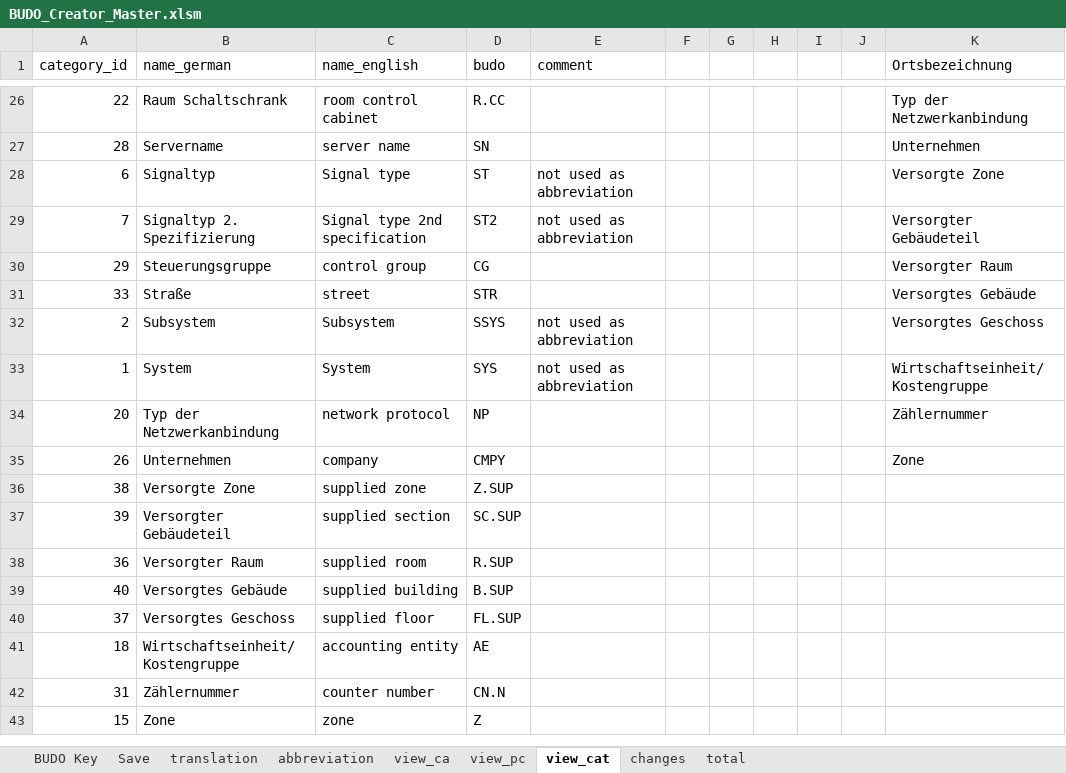
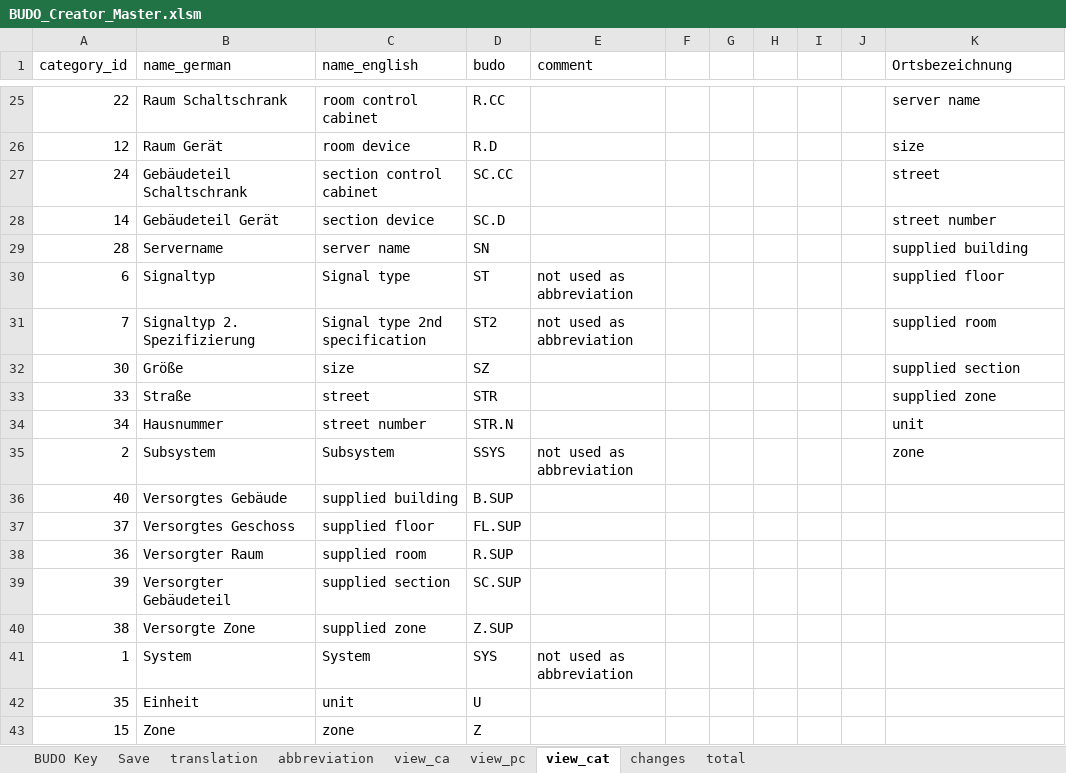
Before and after one commit to RWTH-EBC/BUDO, an Excel workbook: Excel-Table/BUDO_Creator_Master.xlsm, sheet view_cat, drawn as a sheet; only a part is shown, gaps mark what is left out; values as stored, in another font and other column widths than the file's, no borders; table styles not drawn; removed rows and columns are numbered as before the commit, all else as after; the diff covers the shown part only; the diff names each change by its address in the sheet, - before the commit and + after, or states it on an @@ line.

```diff
--- a/Excel-Table/BUDO_Creator_Master.xlsm (sheet view_cat)
+++ b/Excel-Table/BUDO_Creator_Master.xlsm (sheet view_cat)
-K25 (Ortsbezeichnung): Typ der Netzwerkanbindung
+K25 (Ortsbezeichnung): server name
+row 26: 12 | Raum Gerät | room device | R.D |  |  |  |  |  |  | size
+row 27: 24 | Gebäudeteil Schaltschrank | section control cabinet | SC.CC |  |  |  |  |  |  | street
+row 28: 14 | Gebäudeteil Gerät | section device | SC.D |  |  |  |  |  |  | street number
-K29 (Ortsbezeichnung): Unternehmen
+K29 (Ortsbezeichnung): supplied building
-K30 (Ortsbezeichnung): Versorgte Zone
+K30 (Ortsbezeichnung): supplied floor
-K31 (Ortsbezeichnung): Versorgter Gebäudeteil
+K31 (Ortsbezeichnung): supplied room
-row 30: 29 | Steuerungsgruppe | control group | CG |  |  |  |  |  |  | Versorgter Raum
+row 32: 30 | Größe | size | SZ |  |  |  |  |  |  | supplied section
-K33 (Ortsbezeichnung): Versorgtes Gebäude
+K33 (Ortsbezeichnung): supplied zone
+row 34: 34 | Hausnummer | street number | STR.N |  |  |  |  |  |  | unit
-K35 (Ortsbezeichnung): Versorgtes Geschoss
+K35 (Ortsbezeichnung): zone
-row 33: 1 | System | System | SYS | not used as abbreviation |  |  |  |  |  | Wirtschaftseinheit/Kostengruppe
-row 34: 20 | Typ der Netzwerkanbindung | network protocol | NP |  |  |  |  |  |  | Zählernummer
-row 35: 26 | Unternehmen | company | CMPY |  |  |  |  |  |  | Zone
-row 41: 18 | Wirtschaftseinheit/Kostengruppe | accounting entity | AE
-row 42: 31 | Zählernummer | counter number | CN.N
@@ row 37 moved to row 39: 39 @@
@@ row 36 moved to row 40: 38 @@
+row 41: 1 | System | System | SYS | not used as abbreviation
+row 42: 35 | Einheit | unit | U
```
Also changed, not shown: 12 added rows, 13 removed rows and 10 edited cells elsewhere in this sheet, sheet total, sheet view_pc, sheet view_ca, sheet BUDO Key, sheet Save, sheet translation, hidden cells.
